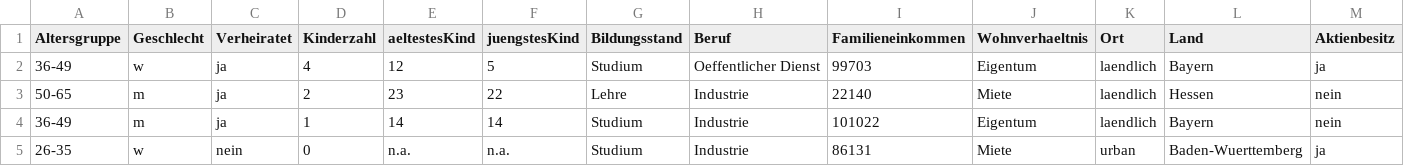
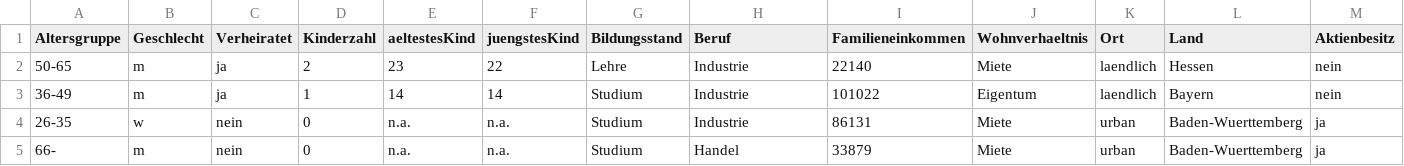
Before and after one commit to dhbw-stginf16a/bayes-b-a2, a CSV file: versicherung_x.csv, drawn as a sheet; only a part is shown; the shorter side is filled out with more unchanged rows; rows hold the shown columns only; the diff names each change by its address in the sheet, - before the commit and + after, or states it on an @@ line.

```diff
--- a/versicherung_x.csv
+++ b/versicherung_x.csv
-row 2: 36-49 | w | ja | 4 | 12 | 5 | Studium | Oeffentlicher Dienst | 99703 | Eigentum | laendlich | Bayern | ja
```
Also changed, not shown: 1 other file.
